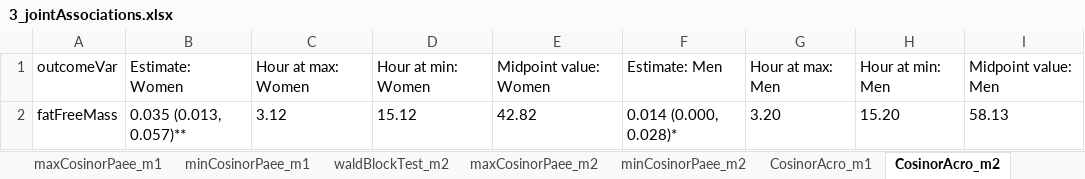
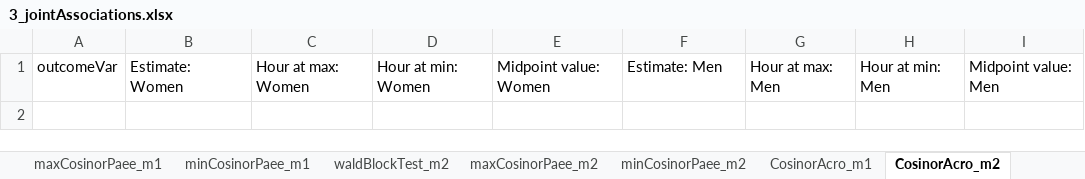
Before and after one commit to UniCam-PA-Epi/Fenland-Diurnal-PA, an Excel workbook: Results/3_jointAssociations.xlsx, sheet CosinorAcro_m2, drawn as a sheet; values as stored, in another font and other column widths than the file's, no borders; the diff names each change by its address in the sheet, - before the commit and + after, or states it on an @@ line.

```diff
--- a/Results/3_jointAssociations.xlsx (sheet CosinorAcro_m2)
+++ b/Results/3_jointAssociations.xlsx (sheet CosinorAcro_m2)
-row 2: fatFreeMass | 0.035 (0.013, 0.057)** | 3.12 | 15.12 | 42.82 | 0.014 (0.000, 0.028)* | 3.20 | 15.20 | 58.13
```
Also changed, not shown: sheet CosinorAcro_m1, sheet waldBlockTest_m1, sheet waldBlockTest_m2, sheet maxCosinorPaee_m1, sheet minCosinorPaee_m1, sheet maxCosinorPaee_m2, 1 more sheet, 1 other file.
